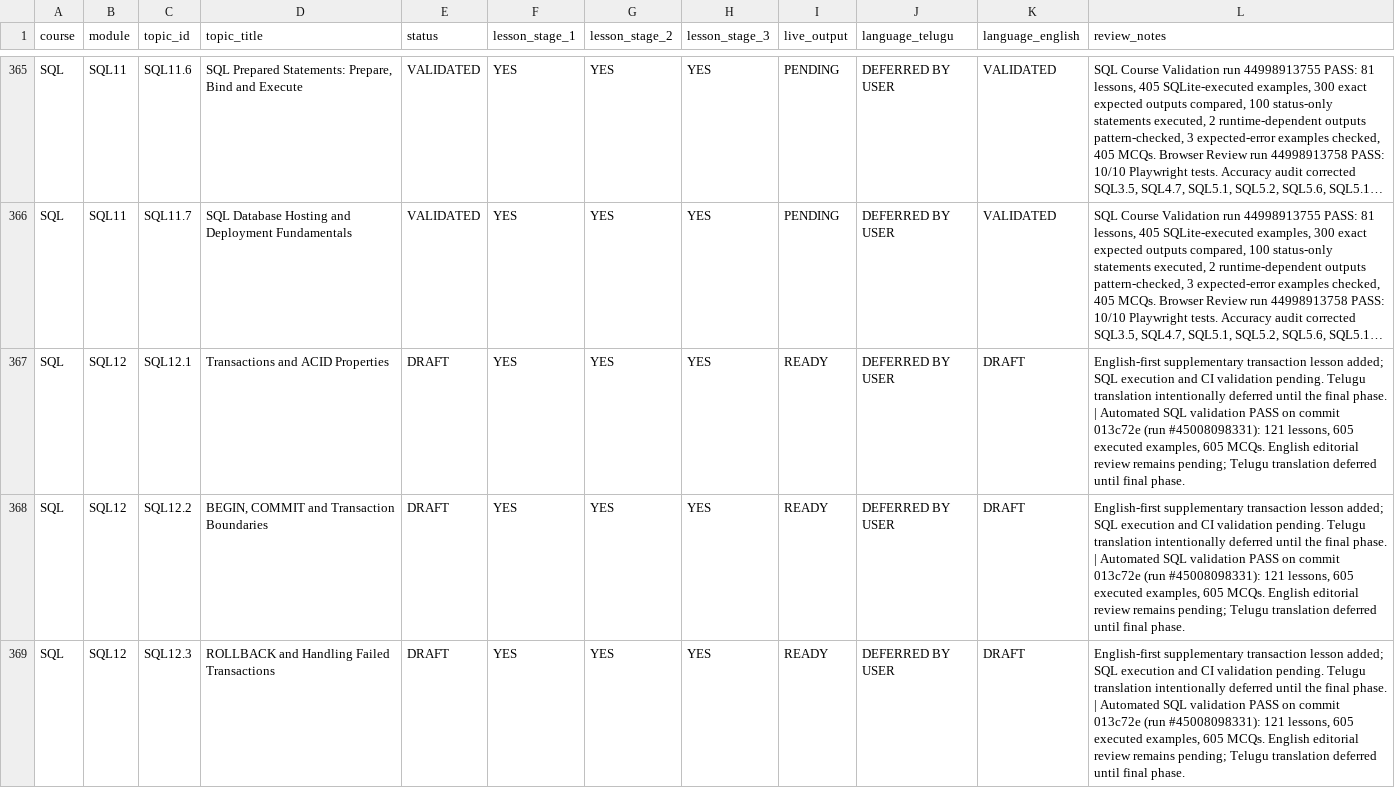
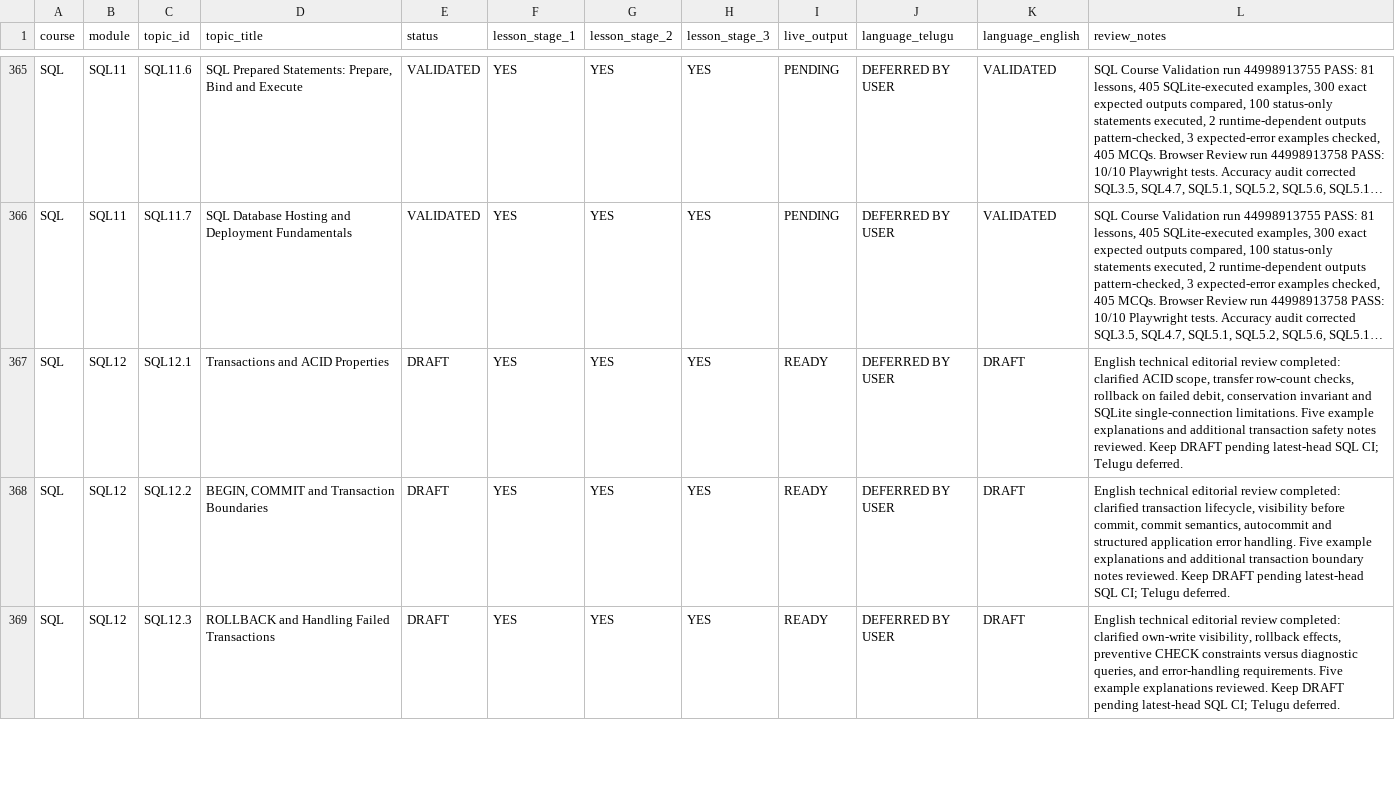
Before and after one commit to kharchasaathi/MULTILINGUAL_PROGRAMMING_LEARNING_PLATFORM, a CSV file: docs/CODESAATHI_CURRICULUM_PROGRESS_TRACKER.csv, drawn as a sheet; only a part is shown, gaps mark what is left out; long unchanged cells end in …; the diff covers the shown part only; the diff names each change by its address in the sheet, - before the commit and + after, or states it on an @@ line.

Commit message:
Record SQL12 English editorial review in curriculum tracker

```diff
--- a/docs/CODESAATHI_CURRICULUM_PROGRESS_TRACKER.csv
+++ b/docs/CODESAATHI_CURRICULUM_PROGRESS_TRACKER.csv
-L367 (review_notes): English-first supplementary transaction lesson added; SQL execution and CI validation pending. Telugu translation intentionally deferred until the final phase. | Automated SQL validation PASS on commit 013c72e (run #45008098331): 121 lessons, 605 executed examples, 605 MCQs. English editorial review remains pending; Telugu translation deferred until final phase.
+L367 (review_notes): English technical editorial review completed: clarified ACID scope, transfer row-count checks, rollback on failed debit, conservation invariant and SQLite single-connection limitations. Five example explanations and additional transaction safety notes reviewed. Keep DRAFT pending latest-head SQL CI; Telugu deferred.
-L368 (review_notes): English-first supplementary transaction lesson added; SQL execution and CI validation pending. Telugu translation intentionally deferred until the final phase. | Automated SQL validation PASS on commit 013c72e (run #45008098331): 121 lessons, 605 executed examples, 605 MCQs. English editorial review remains pending; Telugu translation deferred until final phase.
+L368 (review_notes): English technical editorial review completed: clarified transaction lifecycle, visibility before commit, commit semantics, autocommit and structured application error handling. Five example explanations and additional transaction boundary notes reviewed. Keep DRAFT pending latest-head SQL CI; Telugu deferred.
-L369 (review_notes): English-first supplementary transaction lesson added; SQL execution and CI validation pending. Telugu translation intentionally deferred until the final phase. | Automated SQL validation PASS on commit 013c72e (run #45008098331): 121 lessons, 605 executed examples, 605 MCQs. English editorial review remains pending; Telugu translation deferred until final phase.
+L369 (review_notes): English technical editorial review completed: clarified own-write visibility, rollback effects, preventive CHECK constraints versus diagnostic queries, and error-handling requirements. Five example explanations reviewed. Keep DRAFT pending latest-head SQL CI; Telugu deferred.
```
Also changed, not shown: 2 edited cells elsewhere in this file.
